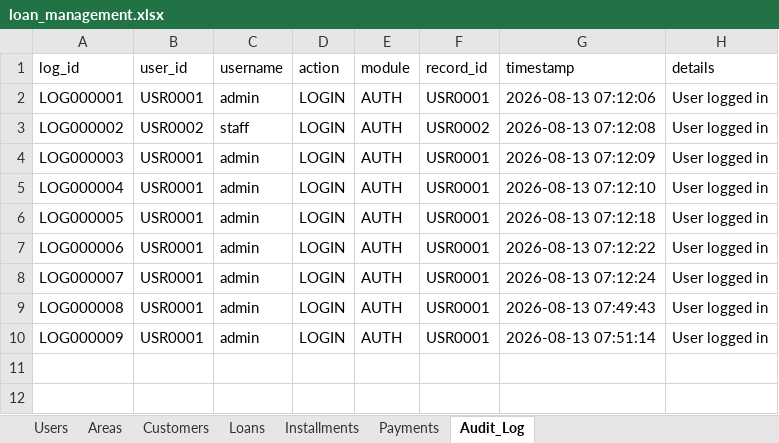
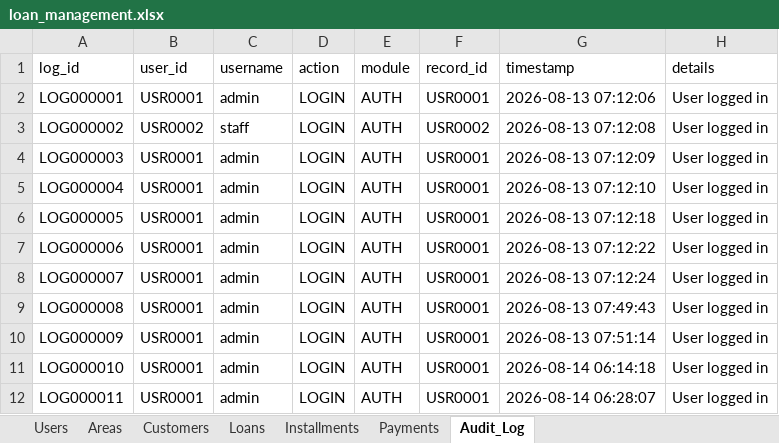
Before and after one commit to Priyadharshini091/Loan-management, an Excel workbook: backend/data/loan_management.xlsx, sheet Audit_Log, drawn as a sheet; values as stored, in another font and other column widths than the file's, no borders; the diff names each change by its address in the sheet, - before the commit and + after, or states it on an @@ line.

```diff
--- a/backend/data/loan_management.xlsx (sheet Audit_Log)
+++ b/backend/data/loan_management.xlsx (sheet Audit_Log)
+row 11: LOG000010 | USR0001 | admin | LOGIN | AUTH | USR0001 | 2026-08-14 06:14:18 | User logged in
+row 12: LOG000011 | USR0001 | admin | LOGIN | AUTH | USR0001 | 2026-08-14 06:28:07 | User logged in
```
Also changed, not shown: 4 other files.
